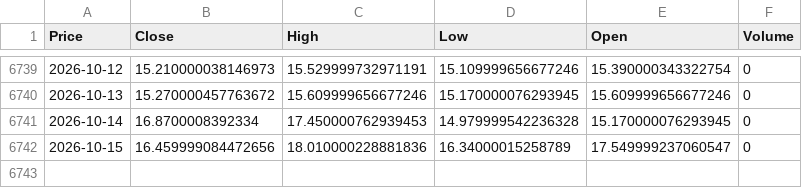
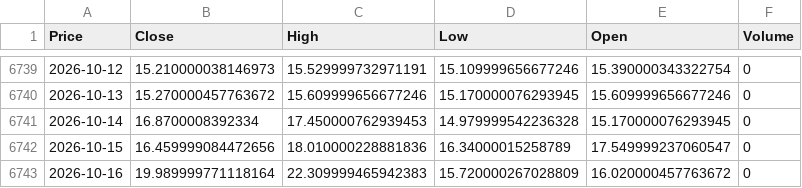
Before and after one commit to newyorkwoo/buyStock, a CSV file: public/data/raw/vix_2000.csv, drawn as a sheet; only a part is shown, gaps mark what is left out; the diff names each change by its address in the sheet, - before the commit and + after, or states it on an @@ line.

```diff
--- a/public/data/raw/vix_2000.csv
+++ b/public/data/raw/vix_2000.csv
+row 6743: 2026-10-16 | 19.989999771118164 | 22.309999465942383 | 15.720000267028809 | 16.020000457763672 | 0
```
Also changed, not shown: public/data/raw/nasdaq_2000.csv.
